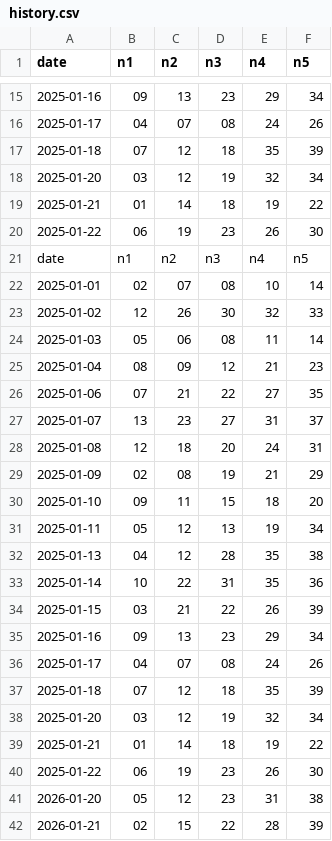
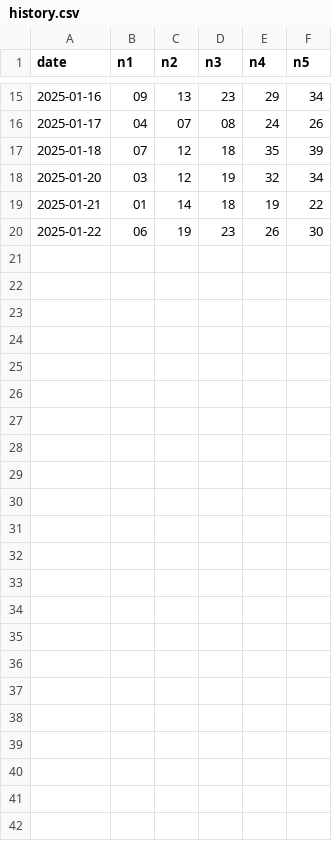
Before and after one commit to a0985122687-glitch/Lotto539-Analysis, a CSV file: history.csv, drawn as a sheet; only a part is shown, gaps mark what is left out.

Commit message:
Update history.csv

```diff
--- a/history.csv
+++ b/history.csv
@@ -20,23 +20 @@ date,n1,n2,n3,n4,n5
 2025-01-22,06,19,23,26,30
-date,n1,n2,n3,n4,n5
-2025-01-01,02,07,08,10,14
-2025-01-02,12,26,30,32,33
-2025-01-03,05,06,08,11,14
-2025-01-04,08,09,12,21,23
-2025-01-06,07,21,22,27,35
-2025-01-07,13,23,27,31,37
-2025-01-08,12,18,20,24,31
-2025-01-09,02,08,19,21,29
-2025-01-10,09,11,15,18,20
-2025-01-11,05,12,13,19,34
-2025-01-13,04,12,28,35,38
-2025-01-14,10,22,31,35,36
-2025-01-15,03,21,22,26,39
-2025-01-16,09,13,23,29,34
-2025-01-17,04,07,08,24,26
-2025-01-18,07,12,18,35,39
-2025-01-20,03,12,19,32,34
-2025-01-21,01,14,18,19,22
-2025-01-22,06,19,23,26,30
-2026-01-20,05,12,23,31,38
-2026-01-21,02,15,22,28,39
```
